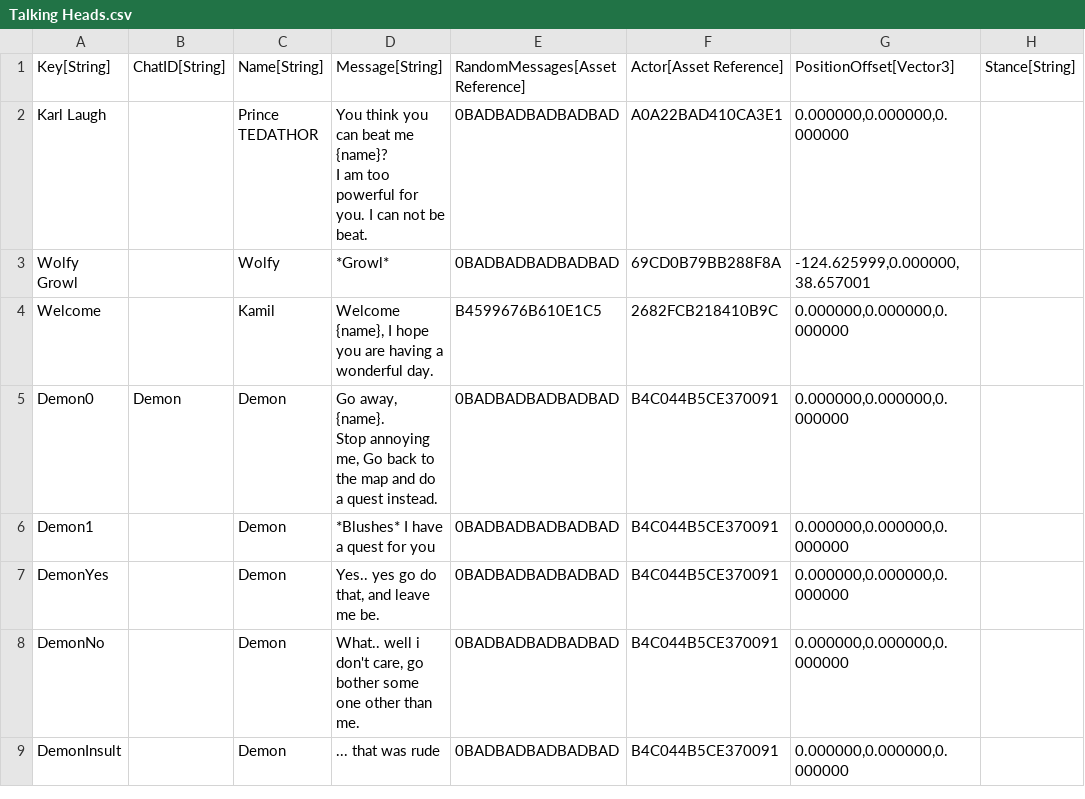
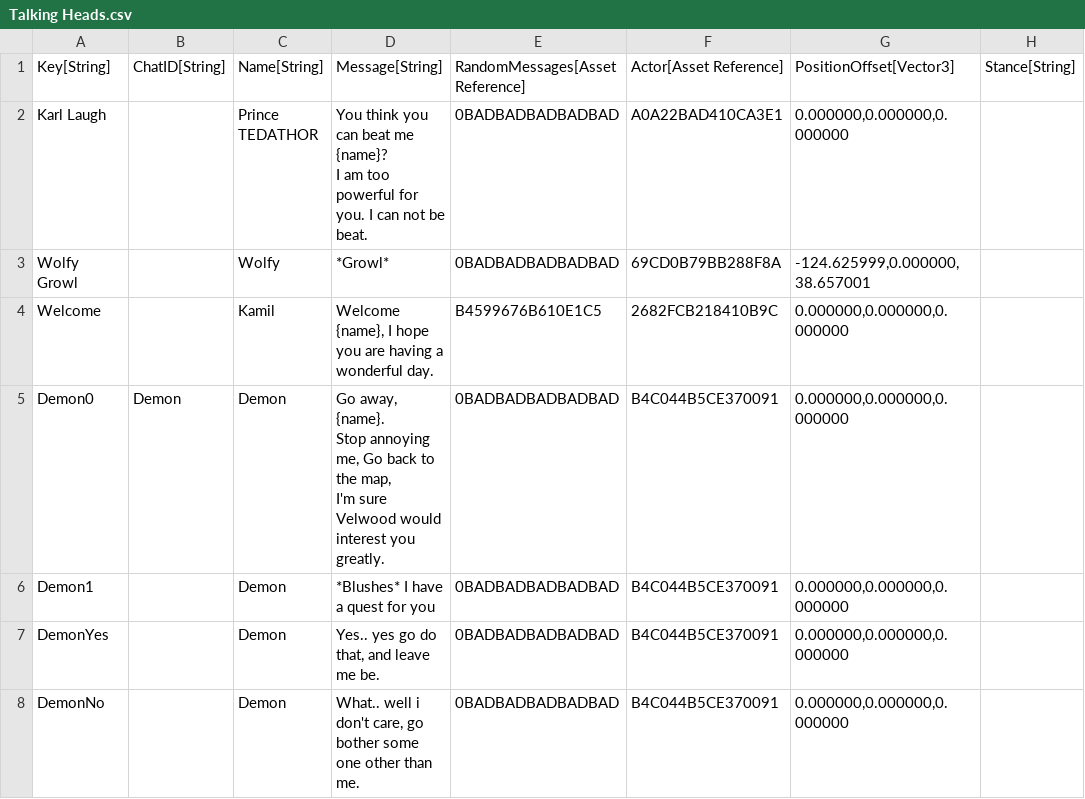
Before and after one commit to standardcombo/LootMMO, a CSV file: Framework/Data/DataTables/Talking Heads.csv, drawn as a sheet; only a part is shown; the shorter side is filled out with more unchanged rows; ↵ is a line break in a cell; the diff names each change by its address in the sheet, - before the commit and + after, or states it on an @@ line.

```diff
--- a/Framework/Data/DataTables/Talking Heads.csv
+++ b/Framework/Data/DataTables/Talking Heads.csv
-D5 (Message[String]): …to the map and do a quest instead.
+D5 (Message[String]): …to the map, ↵ I'm sure Velwood would interest you greatly.
```
Also changed, not shown: Framework/Data/DataTables/QuestMetadata.csv, Framework/Data/DataTables/QuestObjectives.csv, 14 other files.
